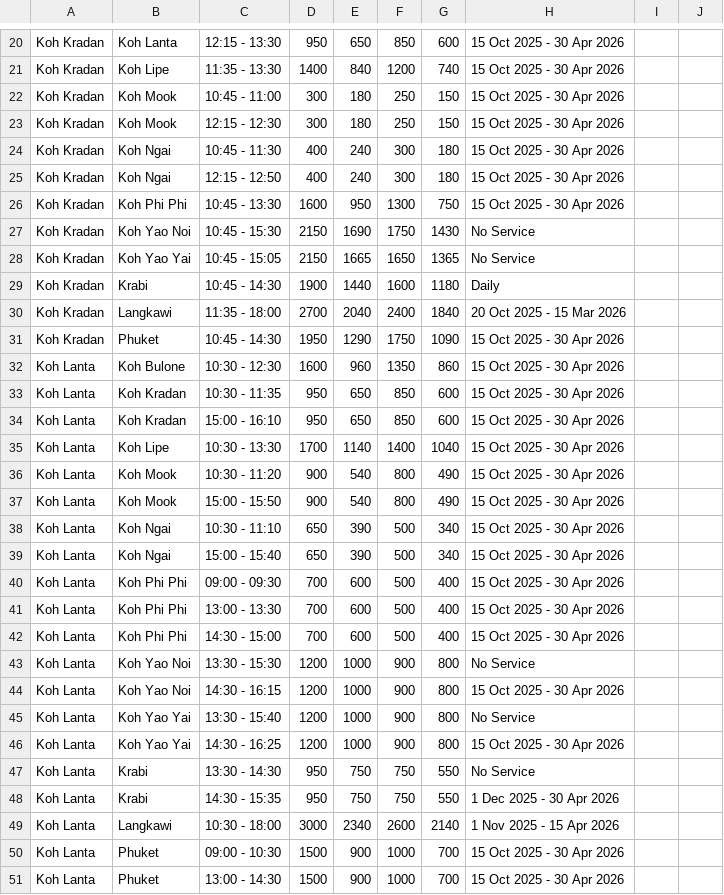
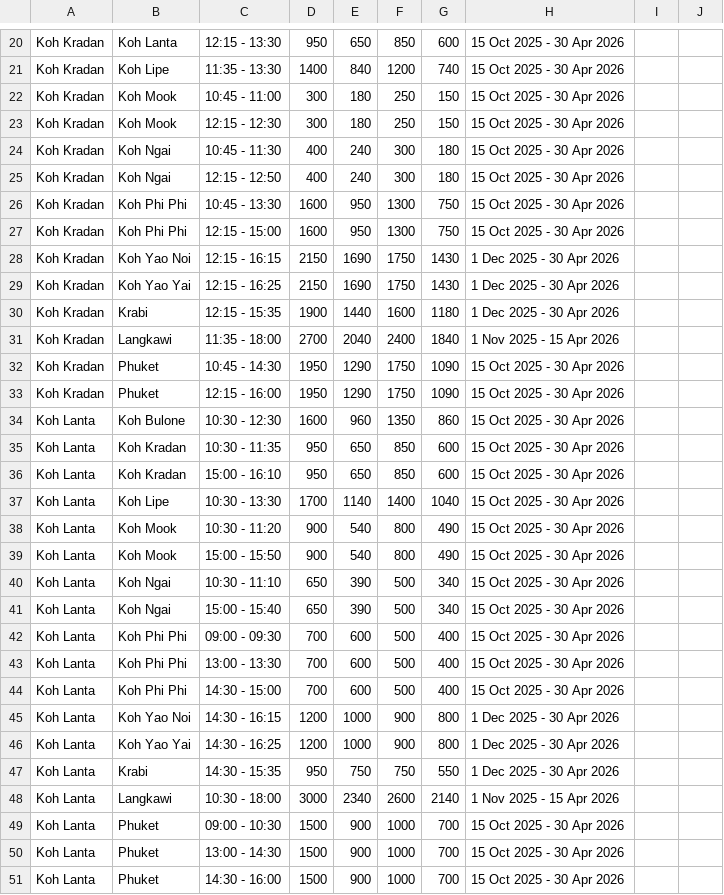
Before and after one commit to tonprince/tripstorekrabi-diff, a CSV file: output/hero.csv, drawn as a sheet; only a part is shown, gaps mark what is left out; the shorter side is filled out with more unchanged rows; the diff covers the shown part only.

Commit message:
updated

```diff
--- a/output/hero.csv
+++ b/output/hero.csv
@@ -26,7 +26,9 @@ Koh Kradan, Koh Ngai, 12:15 - 12:50, 400, 240, 300, 180, 15 Oct 2025 - 30 Apr 20
 Koh Kradan, Koh Phi Phi, 10:45 - 13:30, 1600, 950, 1300, 750, 15 Oct 2025 - 30 Apr 2026
-Koh Kradan, Koh Yao Noi, 10:45 - 15:30, 2150, 1690, 1750, 1430, No Service
-Koh Kradan, Koh Yao Yai, 10:45 - 15:05, 2150, 1665, 1650, 1365, No Service
-Koh Kradan, Krabi, 10:45 - 14:30, 1900, 1440, 1600, 1180, Daily
-Koh Kradan, Langkawi, 11:35 - 18:00, 2700, 2040, 2400, 1840, 20 Oct 2025 - 15 Mar 2026
+Koh Kradan, Koh Phi Phi, 12:15 - 15:00, 1600, 950, 1300, 750, 15 Oct 2025 - 30 Apr 2026
+Koh Kradan, Koh Yao Noi, 12:15 - 16:15, 2150, 1690, 1750, 1430, 1 Dec 2025 - 30 Apr 2026
+Koh Kradan, Koh Yao Yai, 12:15 - 16:25, 2150, 1690, 1750, 1430, 1 Dec 2025 - 30 Apr 2026
+Koh Kradan, Krabi, 12:15 - 15:35, 1900, 1440, 1600, 1180, 1 Dec 2025 - 30 Apr 2026
+Koh Kradan, Langkawi, 11:35 - 18:00, 2700, 2040, 2400, 1840, 1 Nov 2025 - 15 Apr 2026
 Koh Kradan, Phuket, 10:45 - 14:30, 1950, 1290, 1750, 1090, 15 Oct 2025 - 30 Apr 2026
+Koh Kradan, Phuket, 12:15 - 16:00, 1950, 1290, 1750, 1090, 15 Oct 2025 - 30 Apr 2026
 Koh Lanta, Koh Bulone, 10:30 - 12:30, 1600, 960, 1350, 860, 15 Oct 2025 - 30 Apr 2026
@@ -42,7 +44,4 @@ Koh Lanta, Koh Phi Phi, 13:00 - 13:30, 700, 600, 500, 400, 15 Oct 2025 - 30 Apr
 Koh Lanta, Koh Phi Phi, 14:30 - 15:00, 700, 600, 500, 400, 15 Oct 2025 - 30 Apr 2026
-Koh Lanta, Koh Yao Noi, 13:30 - 15:30, 1200, 1000, 900, 800, No Service
-Koh Lanta, Koh Yao Noi, 14:30 - 16:15, 1200, 1000, 900, 800, 15 Oct 2025 - 30 Apr 2026
-Koh Lanta, Koh Yao Yai, 13:30 - 15:40, 1200, 1000, 900, 800, No Service
-Koh Lanta, Koh Yao Yai, 14:30 - 16:25, 1200, 1000, 900, 800, 15 Oct 2025 - 30 Apr 2026
-Koh Lanta, Krabi, 13:30 - 14:30, 950, 750, 750, 550, No Service
+Koh Lanta, Koh Yao Noi, 14:30 - 16:15, 1200, 1000, 900, 800, 1 Dec 2025 - 30 Apr 2026
+Koh Lanta, Koh Yao Yai, 14:30 - 16:25, 1200, 1000, 900, 800, 1 Dec 2025 - 30 Apr 2026
 Koh Lanta, Krabi, 14:30 - 15:35, 950, 750, 750, 550, 1 Dec 2025 - 30 Apr 2026
```
Also changed, not shown: 1 removed row and 9 edited cells elsewhere in this file.
